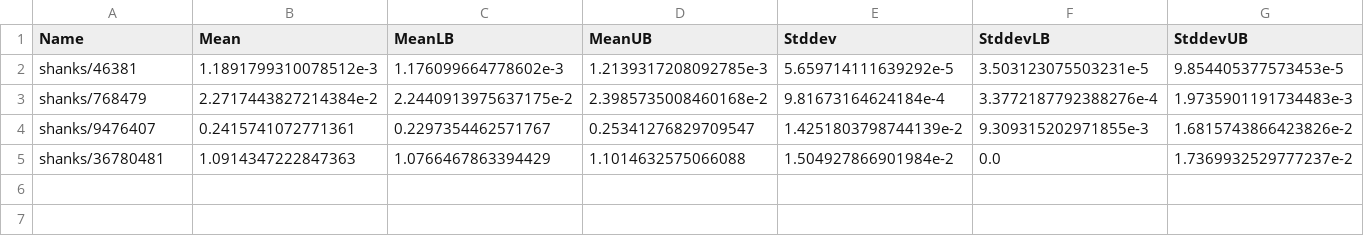
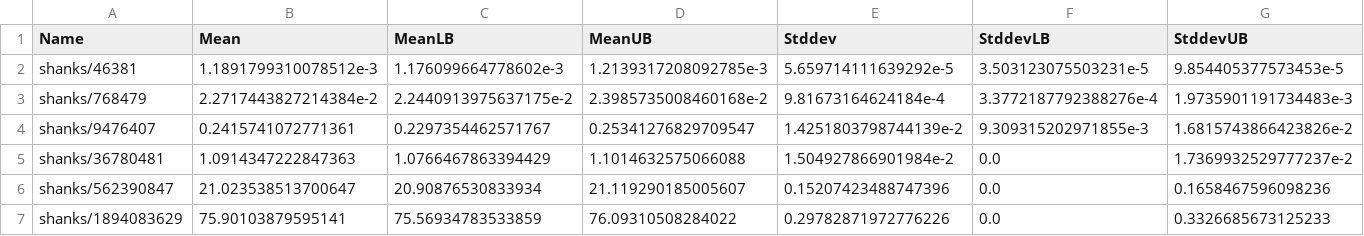
Before and after one commit to BraulioV/Cryptography, a CSV file: 1.Aritmetica-Modular/BSGS_hs.csv, drawn as a sheet; the diff names each change by its address in the sheet, - before the commit and + after, or states it on an @@ line.

```diff
--- a/1.Aritmetica-Modular/BSGS_hs.csv
+++ b/1.Aritmetica-Modular/BSGS_hs.csv
+row 6: shanks/562390847 | 21.023538513700647 | 20.90876530833934 | 21.119290185005607 | 0.15207423488747396 | 0.0 | 0.1658467596098236
+row 7: shanks/1894083629 | 75.90103879595141 | 75.56934783533859 | 76.09310508284022 | 0.29782871972776226 | 0.0 | 0.3326685673125233
```
Also changed, not shown: 2 other files.
